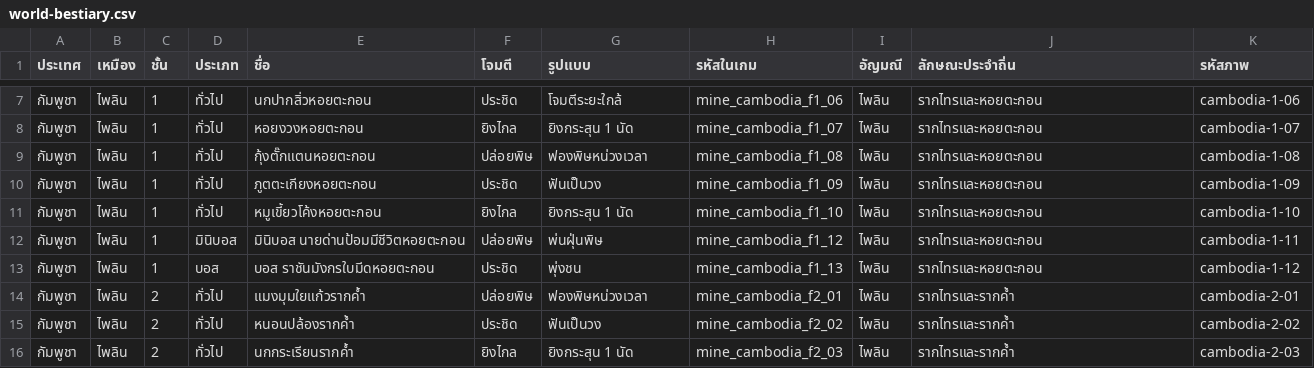
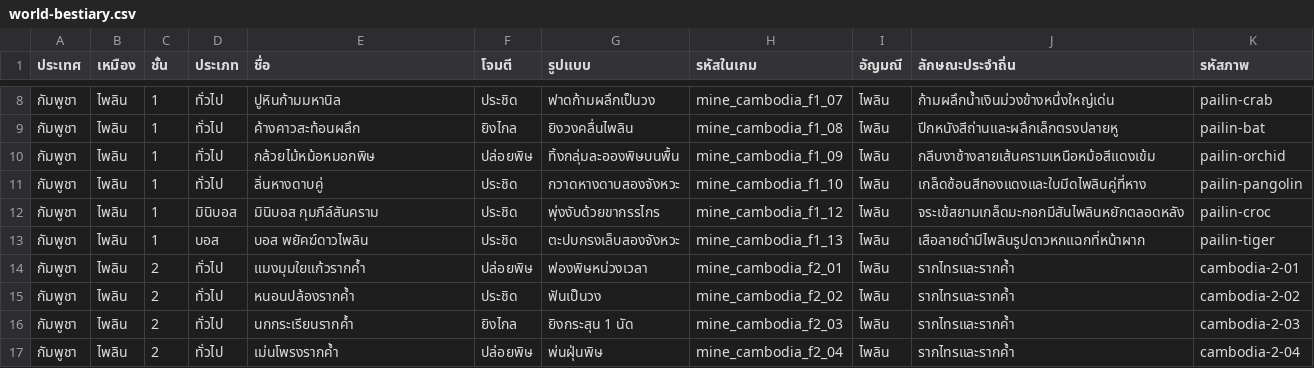
Before and after one commit to Thienpradit/gemshunter, a CSV file: public/world-bestiary.csv, drawn as a sheet; only a part is shown, gaps mark what is left out; the shorter side is filled out with more unchanged rows; the diff covers the shown part only.

Commit message:
Hand-illustrated Pailin floor-one monster roster and mixed encounters [skip render]

```diff
--- a/public/world-bestiary.csv
+++ b/public/world-bestiary.csv
@@ -7,8 +8,7 @@
-กัมพูชา,ไพลิน,1,ทั่วไป,นกปากสิ่วหอยตะกอน,ประชิด,โจมตีระยะใกล้,mine_cambodia_f1_06,ไพลิน,รากไทรและหอยตะกอน,cambodia-1-06
-กัมพูชา,ไพลิน,1,ทั่วไป,หอยงวงหอยตะกอน,ยิงไกล,ยิงกระสุน 1 นัด,mine_cambodia_f1_07,ไพลิน,รากไทรและหอยตะกอน,cambodia-1-07
-กัมพูชา,ไพลิน,1,ทั่วไป,กุ้งตั๊กแตนหอยตะกอน,ปล่อยพิษ,ฟองพิษหน่วงเวลา,mine_cambodia_f1_08,ไพลิน,รากไทรและหอยตะกอน,cambodia-1-08
-กัมพูชา,ไพลิน,1,ทั่วไป,ภูตตะเกียงหอยตะกอน,ประชิด,ฟันเป็นวง,mine_cambodia_f1_09,ไพลิน,รากไทรและหอยตะกอน,cambodia-1-09
-กัมพูชา,ไพลิน,1,ทั่วไป,หมูเขี้ยวโค้งหอยตะกอน,ยิงไกล,ยิงกระสุน 1 นัด,mine_cambodia_f1_10,ไพลิน,รากไทรและหอยตะกอน,cambodia-1-10
-กัมพูชา,ไพลิน,1,มินิบอส,มินิบอส นายด่านป้อมมีชีวิตหอยตะกอน,ปล่อยพิษ,พ่นฝุ่นพิษ,mine_cambodia_f1_12,ไพลิน,รากไทรและหอยตะกอน,cambodia-1-11
-กัมพูชา,ไพลิน,1,บอส,บอส ราชันมังกรใบมีดหอยตะกอน,ประชิด,พุ่งชน,mine_cambodia_f1_13,ไพลิน,รากไทรและหอยตะกอน,cambodia-1-12
+กัมพูชา,ไพลิน,1,ทั่วไป,ปูหินก้ามมหานิล,ประชิด,ฟาดก้ามผลึกเป็นวง,mine_cambodia_f1_07,ไพลิน,ก้ามผลึกน้ำเงินม่วงข้างหนึ่งใหญ่เด่น,pailin-crab
+กัมพูชา,ไพลิน,1,ทั่วไป,ค้างคาวสะท้อนผลึก,ยิงไกล,ยิงวงคลื่นไพลิน,mine_cambodia_f1_08,ไพลิน,ปีกหนังสีถ่านและผลึกเล็กตรงปลายหู,pailin-bat
+กัมพูชา,ไพลิน,1,ทั่วไป,กล้วยไม้หม้อหมอกพิษ,ปล่อยพิษ,ทิ้งกลุ่มละอองพิษบนพื้น,mine_cambodia_f1_09,ไพลิน,กลีบงาช้างลายเส้นครามเหนือหม้อสีแดงเข้ม,pailin-orchid
+กัมพูชา,ไพลิน,1,ทั่วไป,ลิ่นหางดาบคู่,ประชิด,กวาดหางดาบสองจังหวะ,mine_cambodia_f1_10,ไพลิน,เกล็ดซ้อนสีทองแดงและใบมีดไพลินคู่ที่หาง,pailin-pangolin
+กัมพูชา,ไพลิน,1,มินิบอส,มินิบอส กุมภีล์สันคราม,ประชิด,พุ่งงับด้วยขากรรไกร,mine_cambodia_f1_12,ไพลิน,จระเข้สยามเกล็ดมะกอกมีสันไพลินหยักตลอดหลัง,pailin-croc
+กัมพูชา,ไพลิน,1,บอส,บอส พยัคฆ์ดาวไพลิน,ประชิด,ตะปบกรงเล็บสองจังหวะ,mine_cambodia_f1_13,ไพลิน,เสือลายดำมีไพลินรูปดาวหกแฉกที่หน้าผาก,pailin-tiger
 กัมพูชา,ไพลิน,2,ทั่วไป,แมงมุมใยแก้วรากค้ำ,ปล่อยพิษ,ฟองพิษหน่วงเวลา,mine_cambodia_f2_01,ไพลิน,รากไทรและรากค้ำ,cambodia-2-01
```
Also changed, not shown: 1 added row and 25 edited cells elsewhere in this file, 9 other files.
